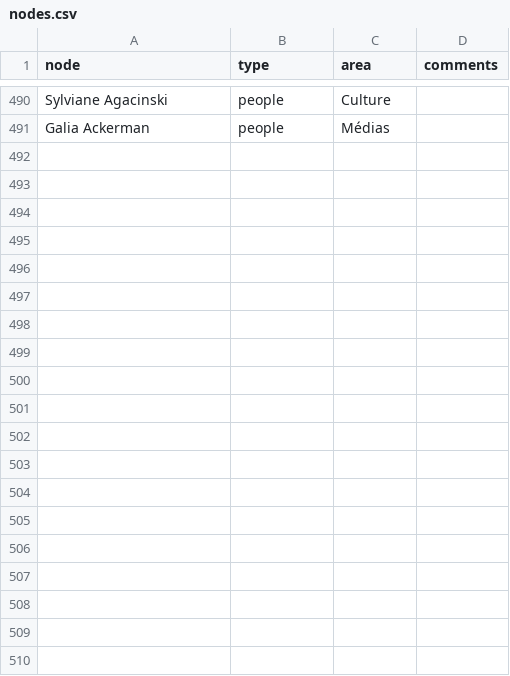
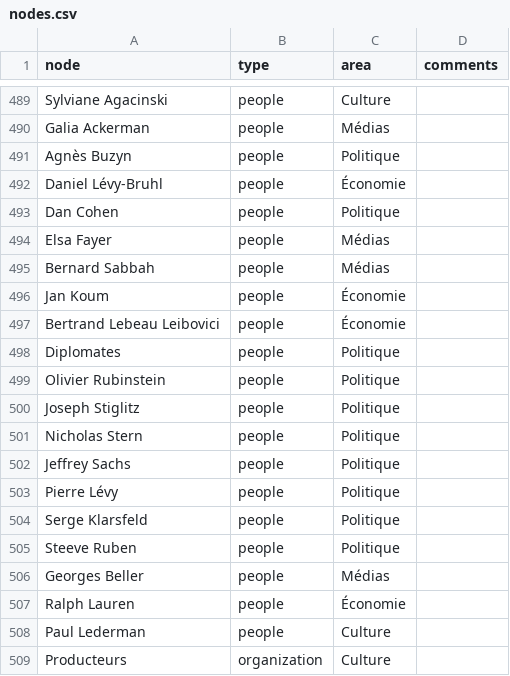
Before and after one commit to samuelgoujon/jesuispartout.com, a CSV file: cartographie/data/nodes.csv, drawn as a sheet; only a part is shown, gaps mark what is left out; the diff covers the shown part only.

```diff
--- a/cartographie/data/nodes.csv
+++ b/cartographie/data/nodes.csv
@@ -491 +490,20 @@ Sylviane Agacinski,people,Culture,
 Galia Ackerman,people,Médias,
+Agnès Buzyn,people,Politique,
+Daniel Lévy-Bruhl,people,Économie,
+Dan Cohen,people,Politique,
+Elsa Fayer,people,Médias,
+Bernard Sabbah,people,Médias,
+Jan Koum,people,Économie,
+Bertrand Lebeau Leibovici,people,Économie,
+Diplomates,people,Politique,
+Olivier Rubinstein,people,Politique,
+Joseph Stiglitz,people,Politique,
+Nicholas Stern,people,Politique,
+Jeffrey Sachs,people,Politique,
+Pierre Lévy,people,Politique,
+Serge Klarsfeld,people,Politique,
+Steeve Ruben,people,Politique,
+Georges Beller,people,Médias,
+Ralph Lauren,people,Économie,
+Paul Lederman,people,Culture,
+Producteurs,organization,Culture,
```
Also changed, not shown: 28 added rows, 1 removed row and 5 edited cells elsewhere in this file, cartographie/data/connections.csv.
